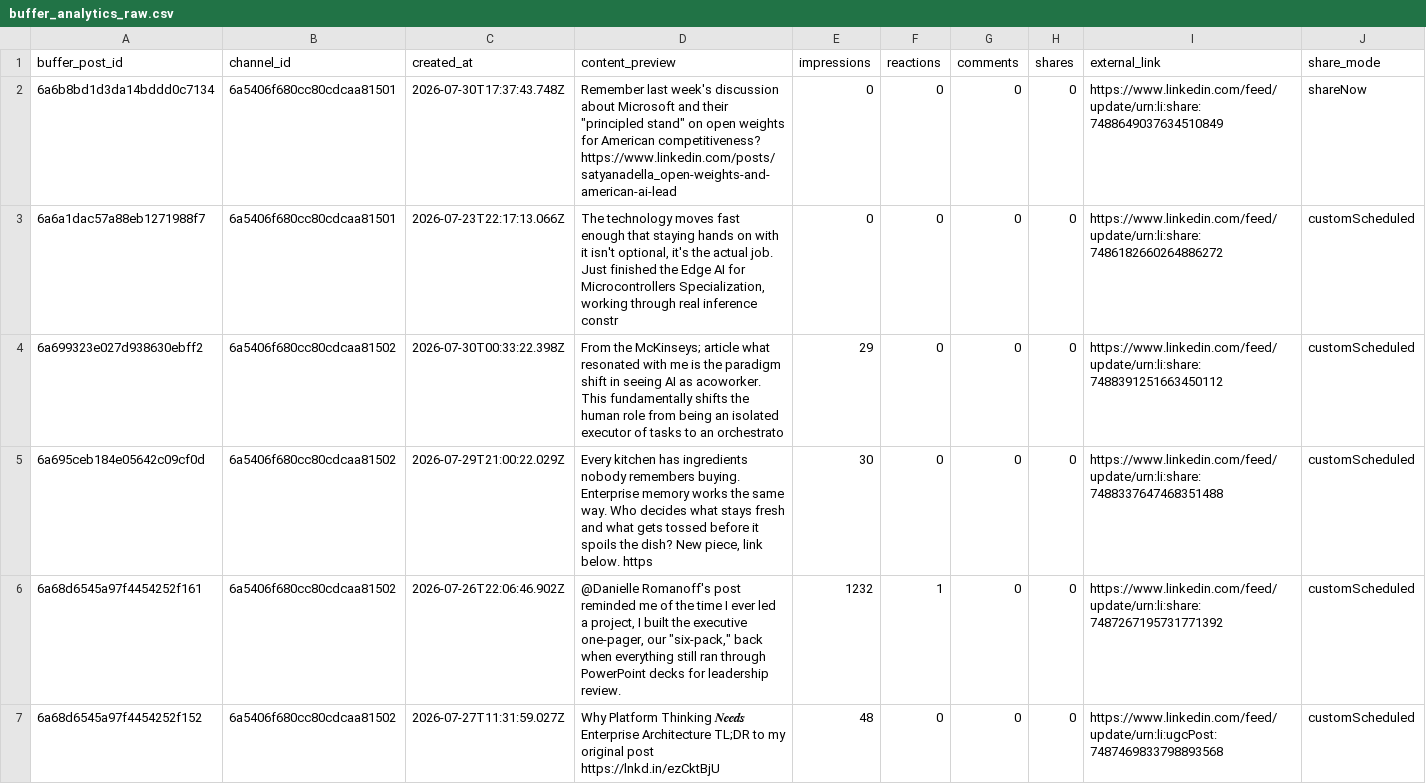
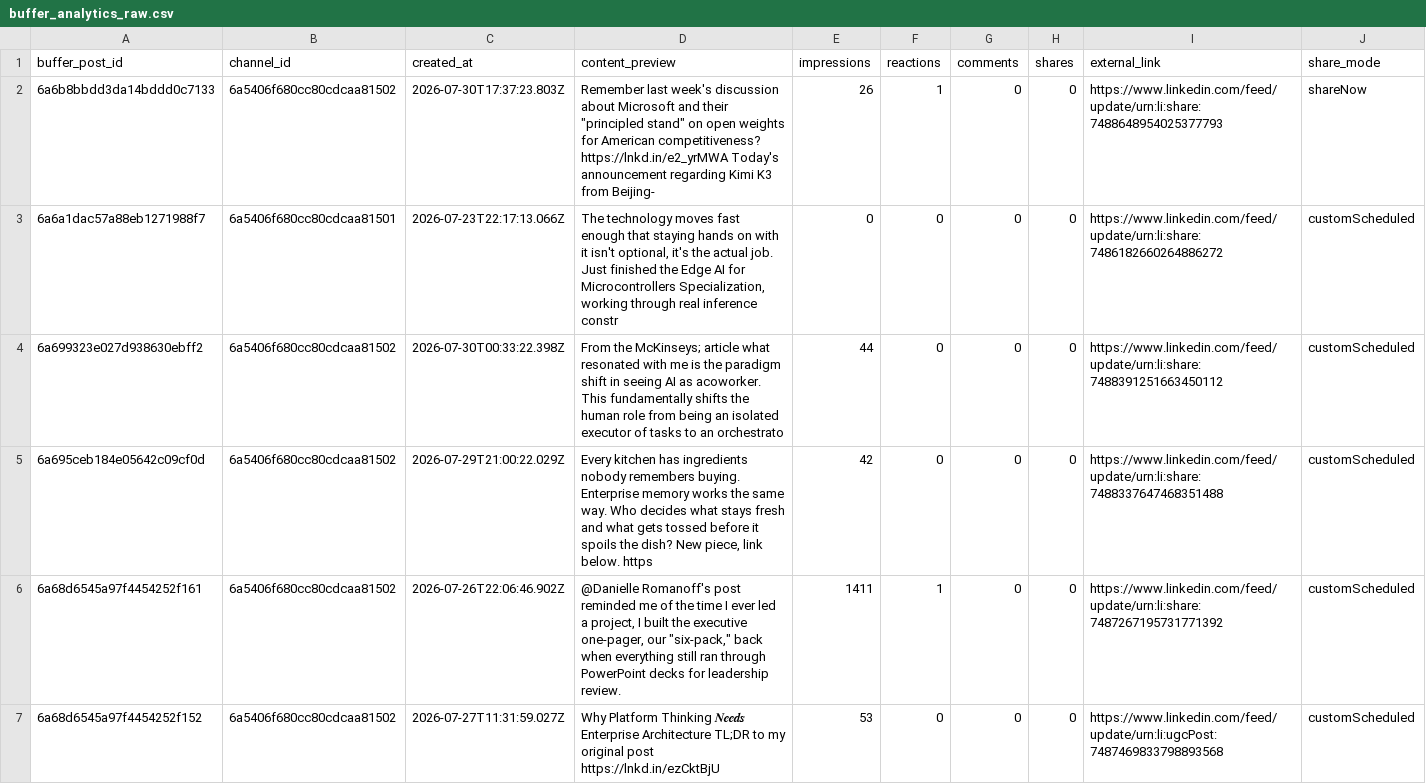
Before and after one commit to Straventis/contentIQ, a CSV file: src/_data/buffer_analytics_raw.csv, drawn as a sheet; only a part is shown; the diff covers the shown part only.

```diff
--- a/src/_data/buffer_analytics_raw.csv
+++ b/src/_data/buffer_analytics_raw.csv
@@ -1,7 +1,7 @@
 buffer_post_id,channel_id,created_at,content_preview,impressions,reactions,comments,shares,external_link,share_mode
-6a6b8bd1d3da14bddd0c7134,6a5406f680cc80cdcaa81501,2026-07-30T17:37:43.748Z,"Remember last week's discussion about Microsoft and their ""principled stand"" on open weights for American competitiveness? https://www.linkedin.com/posts/satyanadella_open-weights-and-american-ai-lead",0,0,0,0,https://www.linkedin.com/feed/update/urn:li:share:7488649037634510849,shareNow
+6a6b8bbdd3da14bddd0c7133,6a5406f680cc80cdcaa81502,2026-07-30T17:37:23.803Z,"Remember last week's discussion about Microsoft and their ""principled stand"" on open weights for American competitiveness? https://lnkd.in/e2_yrMWA Today's announcement regarding Kimi K3 from Beijing-",26,1,0,0,https://www.linkedin.com/feed/update/urn:li:share:7488648954025377793,shareNow
 6a6a1dac57a88eb1271988f7,6a5406f680cc80cdcaa81501,2026-07-23T22:17:13.066Z,"The technology moves fast enough that staying hands on with it isn't optional, it's the actual job. Just finished the Edge AI for Microcontrollers Specialization, working through real inference constr",0,0,0,0,https://www.linkedin.com/feed/update/urn:li:share:7486182660264886272,customScheduled
-6a699323e027d938630ebff2,6a5406f680cc80cdcaa81502,2026-07-30T00:33:22.398Z,From the McKinseys; article what resonated  with me is the paradigm shift in seeing AI as acoworker. This fundamentally shifts the human role from being an isolated executor of tasks to an orchestrato,29,0,0,0,https://www.linkedin.com/feed/update/urn:li:share:7488391251663450112,customScheduled
-6a695ceb184e05642c09cf0d,6a5406f680cc80cdcaa81502,2026-07-29T21:00:22.029Z,"Every kitchen has ingredients nobody remembers buying. Enterprise memory works the same way. Who decides what stays fresh and what gets tossed before it spoils the dish? New piece, link below.   https",30,0,0,0,https://www.linkedin.com/feed/update/urn:li:share:7488337647468351488,customScheduled
-6a68d6545a97f4454252f161,6a5406f680cc80cdcaa81502,2026-07-26T22:06:46.902Z,"@Danielle Romanoff's post  reminded me of the time I ever led a project, I built the executive one-pager, our ""six-pack,"" back when everything still ran through PowerPoint decks for leadership review.",1232,1,0,0,https://www.linkedin.com/feed/update/urn:li:share:7487267195731771392,customScheduled
-6a68d6545a97f4454252f152,6a5406f680cc80cdcaa81502,2026-07-27T11:31:59.027Z,Why Platform Thinking 𝑵𝒆𝒆𝒅𝒔 Enterprise Architecture TL;DR to my original post https://lnkd.in/ezCktBjU ,48,0,0,0,https://www.linkedin.com/feed/update/urn:li:ugcPost:7487469833798893568,customScheduled
+6a699323e027d938630ebff2,6a5406f680cc80cdcaa81502,2026-07-30T00:33:22.398Z,From the McKinseys; article what resonated  with me is the paradigm shift in seeing AI as acoworker. This fundamentally shifts the human role from being an isolated executor of tasks to an orchestrato,44,0,0,0,https://www.linkedin.com/feed/update/urn:li:share:7488391251663450112,customScheduled
+6a695ceb184e05642c09cf0d,6a5406f680cc80cdcaa81502,2026-07-29T21:00:22.029Z,"Every kitchen has ingredients nobody remembers buying. Enterprise memory works the same way. Who decides what stays fresh and what gets tossed before it spoils the dish? New piece, link below.   https",42,0,0,0,https://www.linkedin.com/feed/update/urn:li:share:7488337647468351488,customScheduled
+6a68d6545a97f4454252f161,6a5406f680cc80cdcaa81502,2026-07-26T22:06:46.902Z,"@Danielle Romanoff's post  reminded me of the time I ever led a project, I built the executive one-pager, our ""six-pack,"" back when everything still ran through PowerPoint decks for leadership review.",1411,1,0,0,https://www.linkedin.com/feed/update/urn:li:share:7487267195731771392,customScheduled
+6a68d6545a97f4454252f152,6a5406f680cc80cdcaa81502,2026-07-27T11:31:59.027Z,Why Platform Thinking 𝑵𝒆𝒆𝒅𝒔 Enterprise Architecture TL;DR to my original post https://lnkd.in/ezCktBjU ,53,0,0,0,https://www.linkedin.com/feed/update/urn:li:ugcPost:7487469833798893568,customScheduled
```
Also changed, not shown: 15 edited cells elsewhere in this file, src/_data/master.csv.
